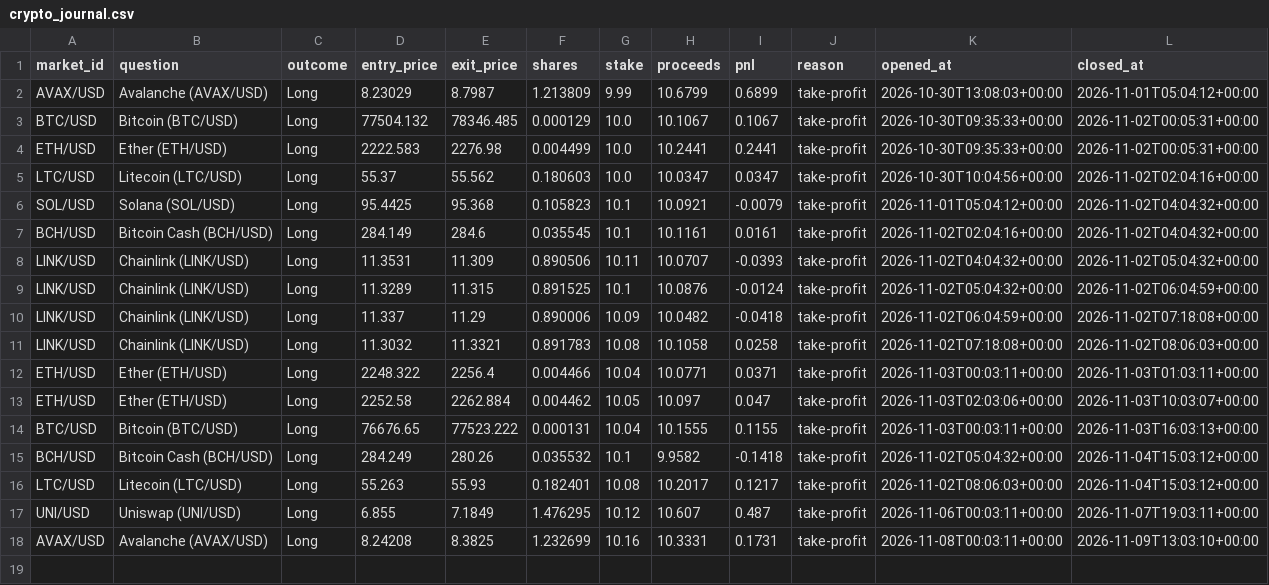
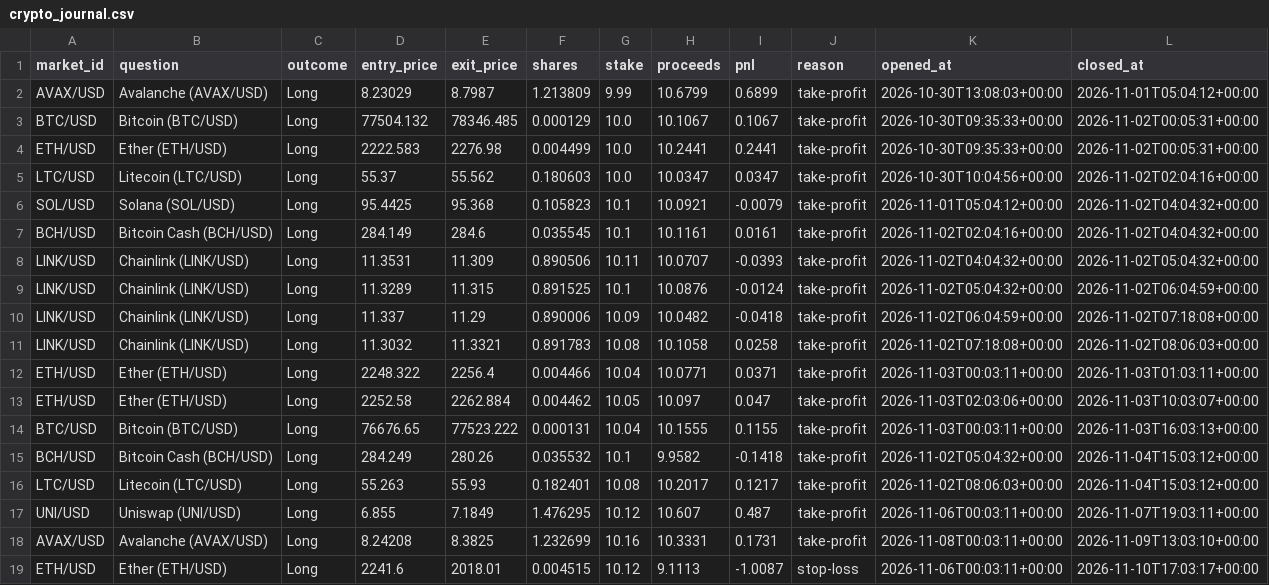
Before and after one commit to kwameasiaw/Claude-Cloud, a CSV file: crypto_journal.csv, drawn as a sheet.

```diff
--- a/crypto_journal.csv
+++ b/crypto_journal.csv
@@ -18 +18,2 @@ UNI/USD,Uniswap (UNI/USD),Long,6.855,7.1849,1.476295,10.12,10.607,0.487,take-pro
 AVAX/USD,Avalanche (AVAX/USD),Long,8.24208,8.3825,1.232699,10.16,10.3331,0.1731,take-profit,2026-11-08T00:03:11+00:00,2026-11-09T13:03:10+00:00
+ETH/USD,Ether (ETH/USD),Long,2241.6,2018.01,0.004515,10.12,9.1113,-1.0087,stop-loss,2026-11-06T00:03:11+00:00,2026-11-10T17:03:17+00:00
```
Also changed, not shown: 7 other files.
